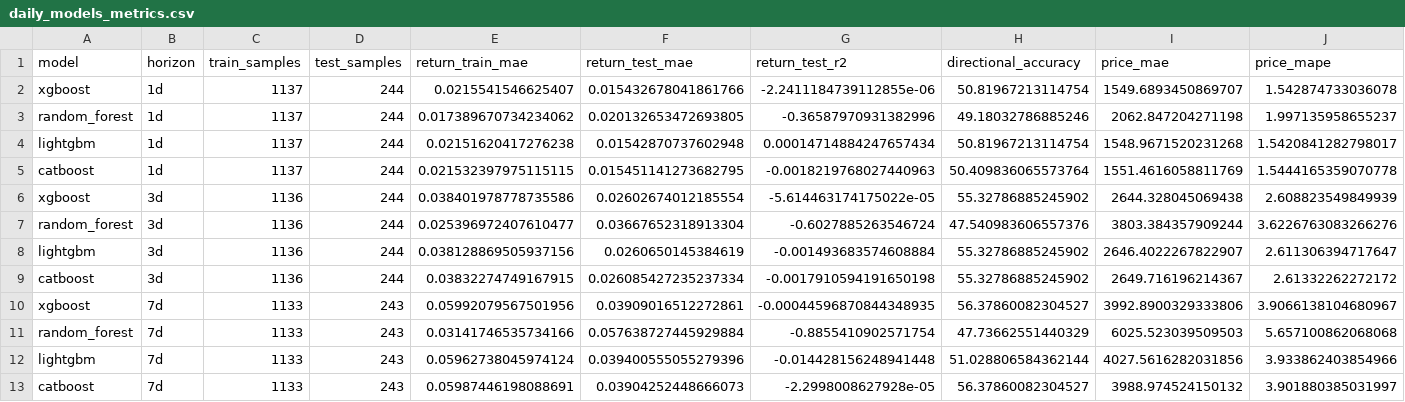
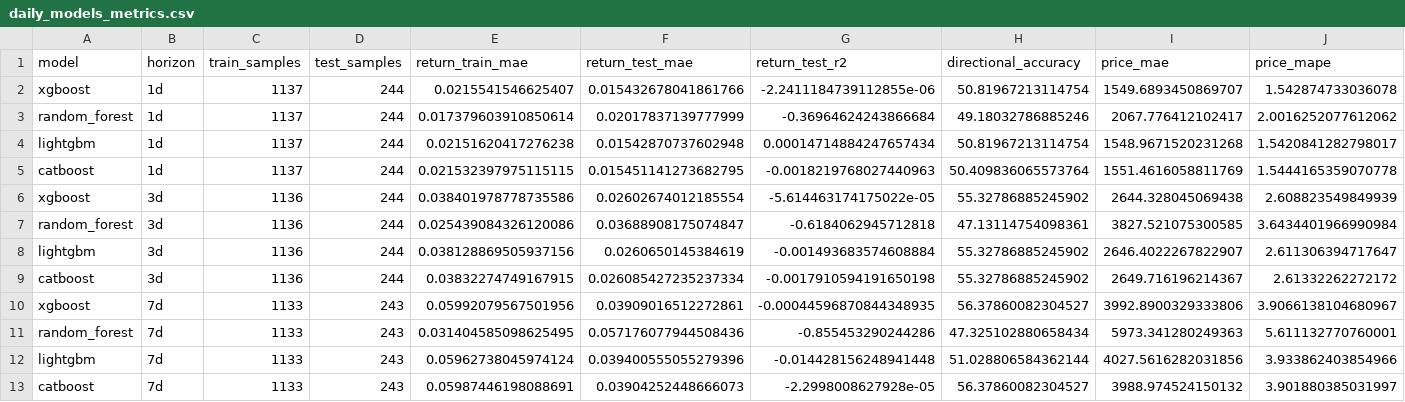
Before and after one commit to ying-jeanne/capstone_msba, a CSV file: results/daily_models_metrics.csv, drawn as a sheet.

```diff
--- a/results/daily_models_metrics.csv
+++ b/results/daily_models_metrics.csv
@@ -2,3 +2,3 @@ model,horizon,train_samples,test_samples,return_train_mae,return_test_mae,return
 xgboost,1d,1137,244,0.0215541546625407,0.015432678041861766,-2.2411184739112855e-06,50.81967213114754,1549.6893450869707,1.542874733036078
-random_forest,1d,1137,244,0.017389670734234062,0.020132653472693805,-0.36587970931382996,49.18032786885246,2062.847204271198,1.997135958655237
+random_forest,1d,1137,244,0.017379603910850614,0.02017837139777999,-0.36964624243866684,49.18032786885246,2067.776412102417,2.0016252077612062
 lightgbm,1d,1137,244,0.02151620417276238,0.01542870737602948,0.00014714884247657434,50.81967213114754,1548.9671520231268,1.5420841282798017
@@ -6,3 +6,3 @@ catboost,1d,1137,244,0.021532397975115115,0.015451141273682795,-0.00182197680274
 xgboost,3d,1136,244,0.038401978778735586,0.02602674012185554,-5.614463174175022e-05,55.32786885245902,2644.328045069438,2.608823549849939
-random_forest,3d,1136,244,0.025396972407610477,0.03667652318913304,-0.6027885263546724,47.540983606557376,3803.384357909244,3.6226763083266276
+random_forest,3d,1136,244,0.025439084326120086,0.03688908175074847,-0.6184062945712818,47.13114754098361,3827.521075300585,3.6434401966990984
 lightgbm,3d,1136,244,0.038128869505937156,0.0260650145384619,-0.001493683574608884,55.32786885245902,2646.4022267822907,2.611306394717647
@@ -10,3 +10,3 @@ catboost,3d,1136,244,0.03832274749167915,0.026085427235237334,-0.001791059419165
 xgboost,7d,1133,243,0.05992079567501956,0.03909016512272861,-0.00044596870844348935,56.37860082304527,3992.8900329333806,3.9066138104680967
-random_forest,7d,1133,243,0.03141746535734166,0.057638727445929884,-0.8855410902571754,47.73662551440329,6025.523039509503,5.657100862068068
+random_forest,7d,1133,243,0.031404585098625495,0.057176077944508436,-0.855453290244286,47.325102880658434,5973.341280249363,5.611132770760001
 lightgbm,7d,1133,243,0.05962738045974124,0.039400555055279396,-0.014428156248941448,51.028806584362144,4027.5616282031856,3.933862403854966
```
Also changed, not shown: 10 other files.
